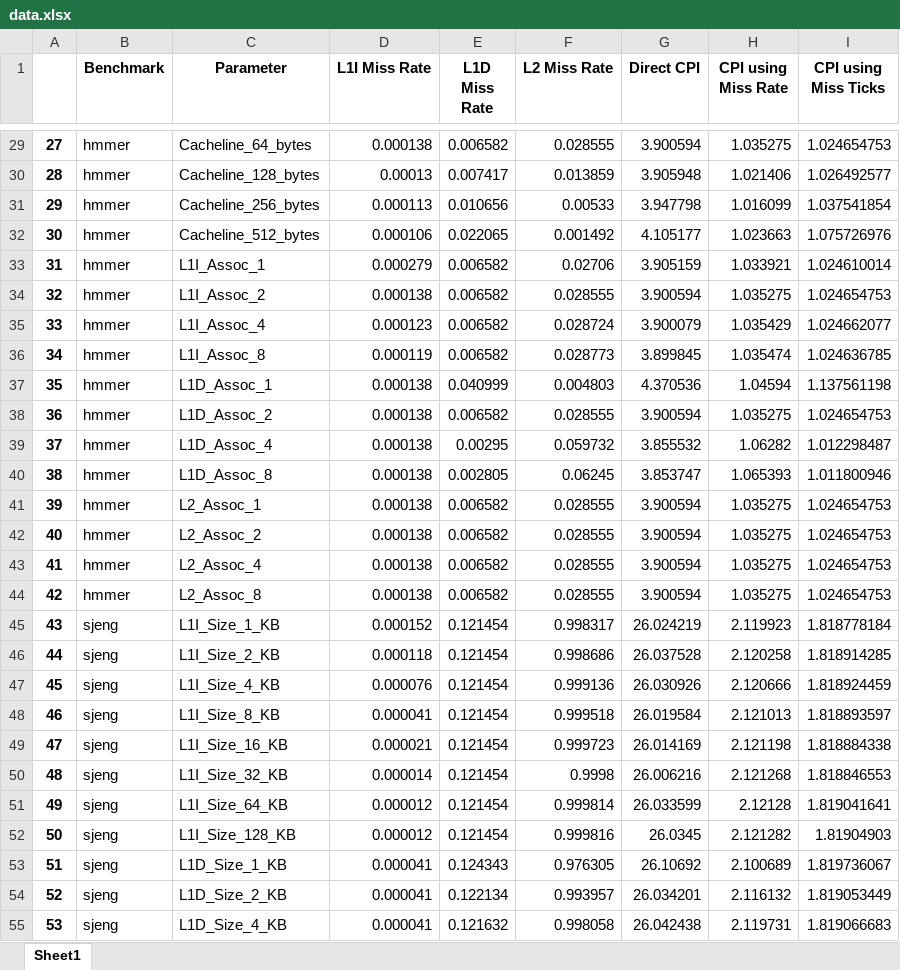
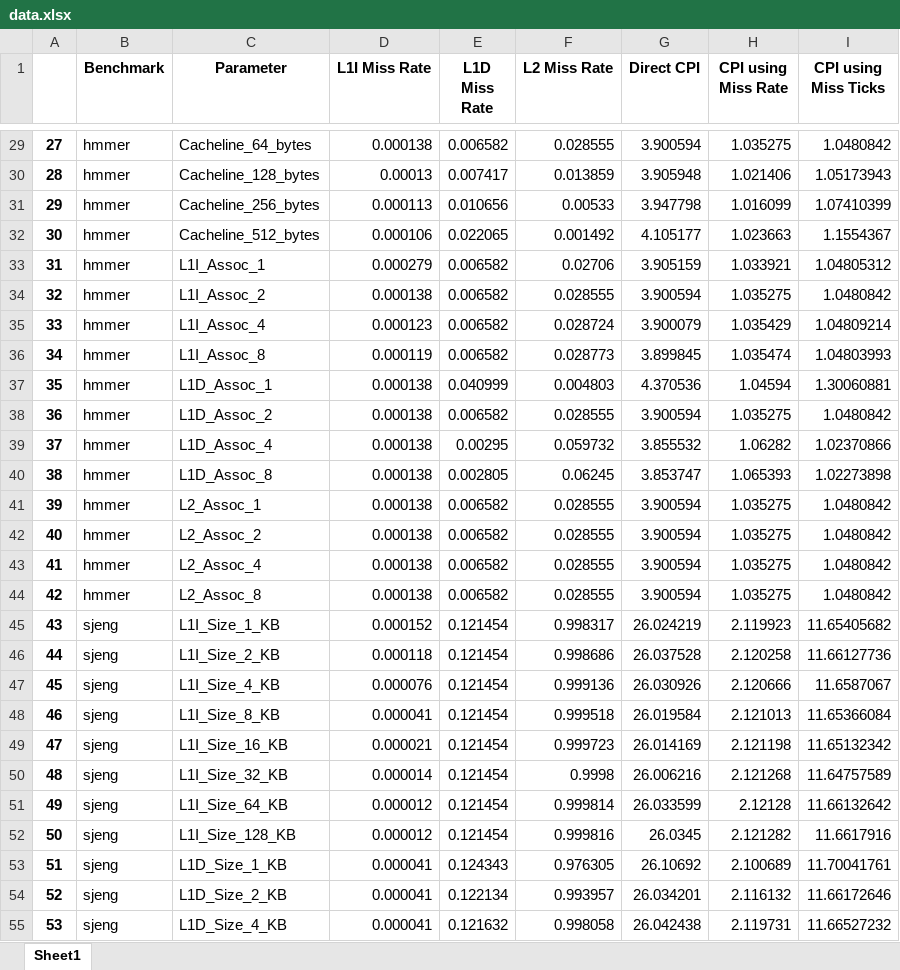
Before and after one commit to Sam-Ofiaza/GEM5-Branch-Predictor-Simulator, an Excel workbook: Caches/output/data.xlsx, sheet Sheet1, drawn as a sheet; only a part is shown, gaps mark what is left out; values as stored, in another font and other column widths than the file's, no borders; the diff covers the shown part only; the diff names each change by its address in the sheet, - before the commit and + after, or states it on an @@ line.

```diff
--- a/Caches/output/data.xlsx (sheet Sheet1)
+++ b/Caches/output/data.xlsx (sheet Sheet1)
-I29 (CPI using Miss Ticks): 1.024654753
+I29 (CPI using Miss Ticks): 1.0480842
-I30 (CPI using Miss Ticks): 1.026492577
+I30 (CPI using Miss Ticks): 1.05173943
-I31 (CPI using Miss Ticks): 1.037541854
+I31 (CPI using Miss Ticks): 1.07410399
-I32 (CPI using Miss Ticks): 1.075726976
+I32 (CPI using Miss Ticks): 1.1554367
-I33 (CPI using Miss Ticks): 1.024610014
+I33 (CPI using Miss Ticks): 1.04805312
-I34 (CPI using Miss Ticks): 1.024654753
+I34 (CPI using Miss Ticks): 1.0480842
-I35 (CPI using Miss Ticks): 1.024662077
+I35 (CPI using Miss Ticks): 1.04809214
-I36 (CPI using Miss Ticks): 1.024636785
+I36 (CPI using Miss Ticks): 1.04803993
-I37 (CPI using Miss Ticks): 1.137561198
+I37 (CPI using Miss Ticks): 1.30060881
-I38 (CPI using Miss Ticks): 1.024654753
+I38 (CPI using Miss Ticks): 1.0480842
-I39 (CPI using Miss Ticks): 1.012298487
+I39 (CPI using Miss Ticks): 1.02370866
-I40 (CPI using Miss Ticks): 1.011800946
+I40 (CPI using Miss Ticks): 1.02273898
-I41:I44 (CPI using Miss Ticks): 1.024654753
+I41:I44 (CPI using Miss Ticks): 1.0480842
-I45 (CPI using Miss Ticks): 1.818778184
+I45 (CPI using Miss Ticks): 11.65405682
-I46 (CPI using Miss Ticks): 1.818914285
+I46 (CPI using Miss Ticks): 11.66127736
-I47 (CPI using Miss Ticks): 1.818924459
+I47 (CPI using Miss Ticks): 11.6587067
-I48 (CPI using Miss Ticks): 1.818893597
+I48 (CPI using Miss Ticks): 11.65366084
-I49 (CPI using Miss Ticks): 1.818884338
+I49 (CPI using Miss Ticks): 11.65132342
-I50 (CPI using Miss Ticks): 1.818846553
+I50 (CPI using Miss Ticks): 11.64757589
-I51 (CPI using Miss Ticks): 1.819041641
+I51 (CPI using Miss Ticks): 11.66132642
-I52 (CPI using Miss Ticks): 1.81904903
+I52 (CPI using Miss Ticks): 11.6617916
-I53 (CPI using Miss Ticks): 1.819736067
+I53 (CPI using Miss Ticks): 11.70041761
-I54 (CPI using Miss Ticks): 1.819053449
+I54 (CPI using Miss Ticks): 11.66172646
-I55 (CPI using Miss Ticks): 1.819066683
+I55 (CPI using Miss Ticks): 11.66527232
```
Also changed, not shown: 59 edited cells elsewhere in this sheet, 1 other file.
